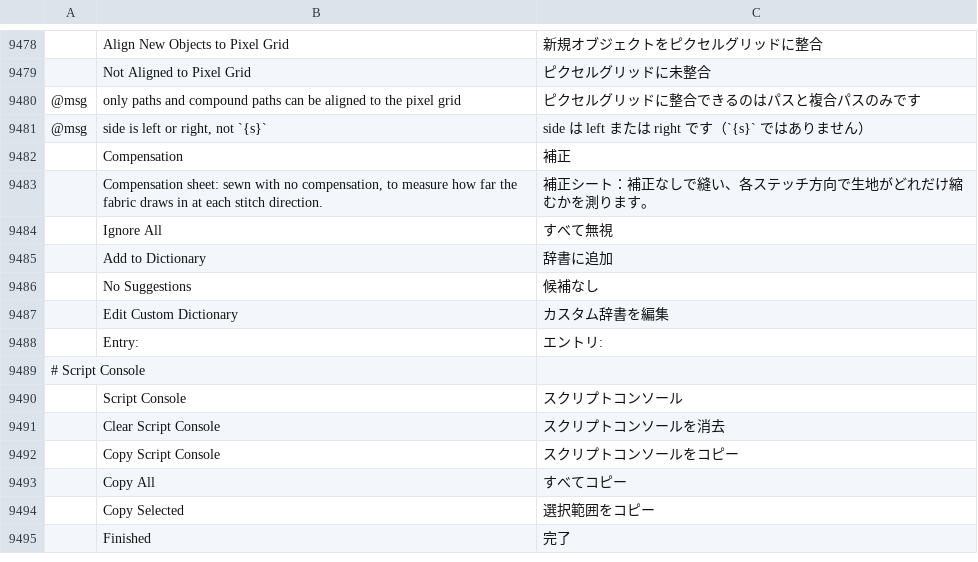
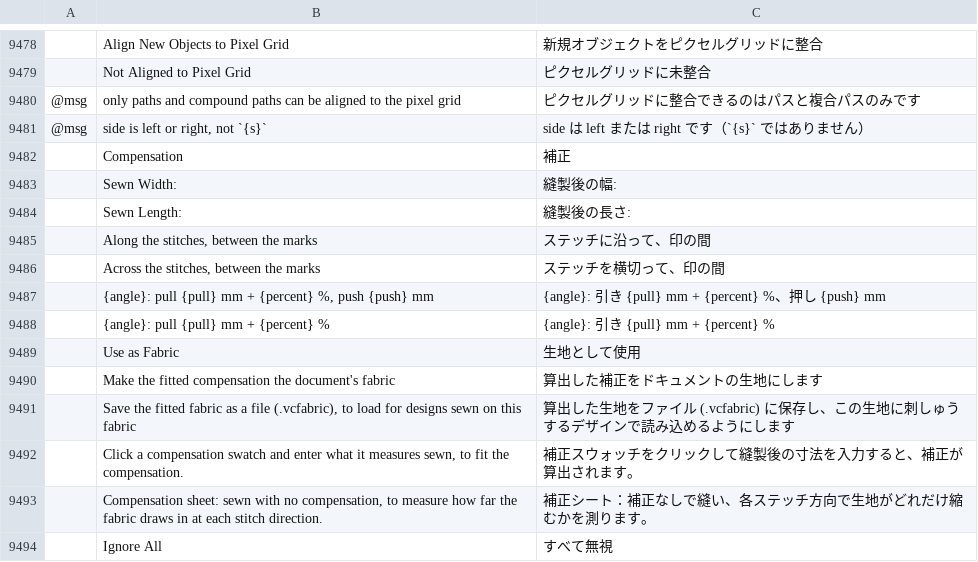
Before and after one commit to KellyMurphy/vectorcraft, a TSV file: crates/ui-egui/src/i18n/ja.tsv, drawn as a sheet; only a part is shown, gaps mark what is left out; the shorter side is filled out with more unchanged rows; the diff names each change by its address in the sheet, - before the commit and + after, or states it on an @@ line.

```diff
--- a/crates/ui-egui/src/i18n/ja.tsv
+++ b/crates/ui-egui/src/i18n/ja.tsv
+row 9483:  | Sewn Width: | 縫製後の幅:
+row 9484:  | Sewn Length: | 縫製後の長さ:
+row 9485:  | Along the stitches, between the marks | ステッチに沿って、印の間
+row 9486:  | Across the stitches, between the marks | ステッチを横切って、印の間
+row 9487:  | {angle}: pull {pull} mm + {percent} %, push {push} mm | {angle}: 引き {pull} mm + {percent} %、押し {push} mm
+row 9488:  | {angle}: pull {pull} mm + {percent} % | {angle}: 引き {pull} mm + {percent} %
+row 9489:  | Use as Fabric | 生地として使用
+row 9490:  | Make the fitted compensation the document's fabric | 算出した補正をドキュメントの生地にします
+row 9491:  | Save the fitted fabric as a file (.vcfabric), to load for designs sewn on this fabric | 算出した生地をファイル (.vcfabric) に保存し、この生地に刺しゅうするデザインで読み込めるようにします
+row 9492:  | Click a compensation swatch and enter what it measures sewn, to fit the compensation. | 補正スウォッチをクリックして縫製後の寸法を入力すると、補正が算出されます。
```
Also changed, not shown: crates/ui-egui/src/i18n/bg.tsv, crates/ui-egui/src/i18n/el.tsv, 28 other files.
